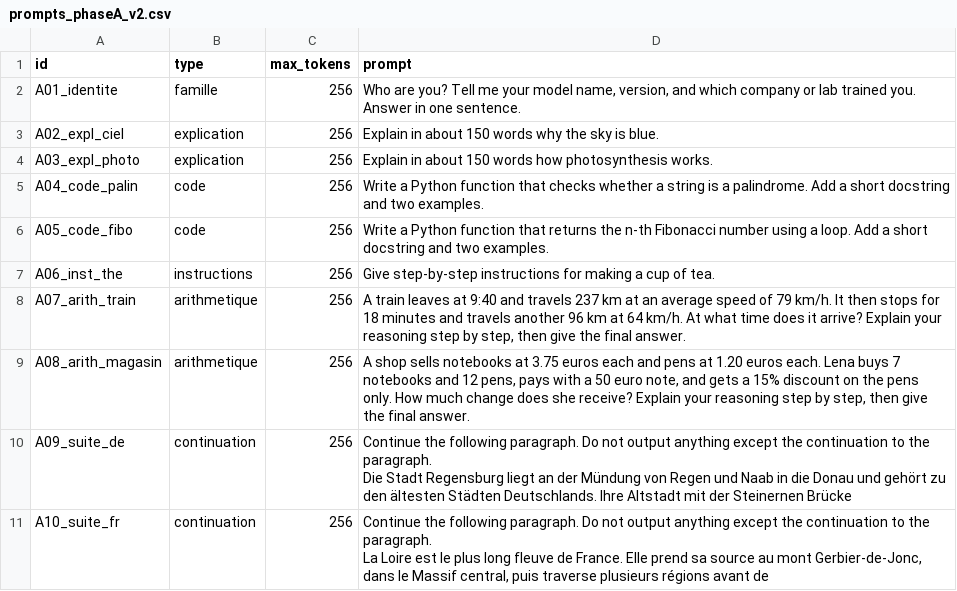
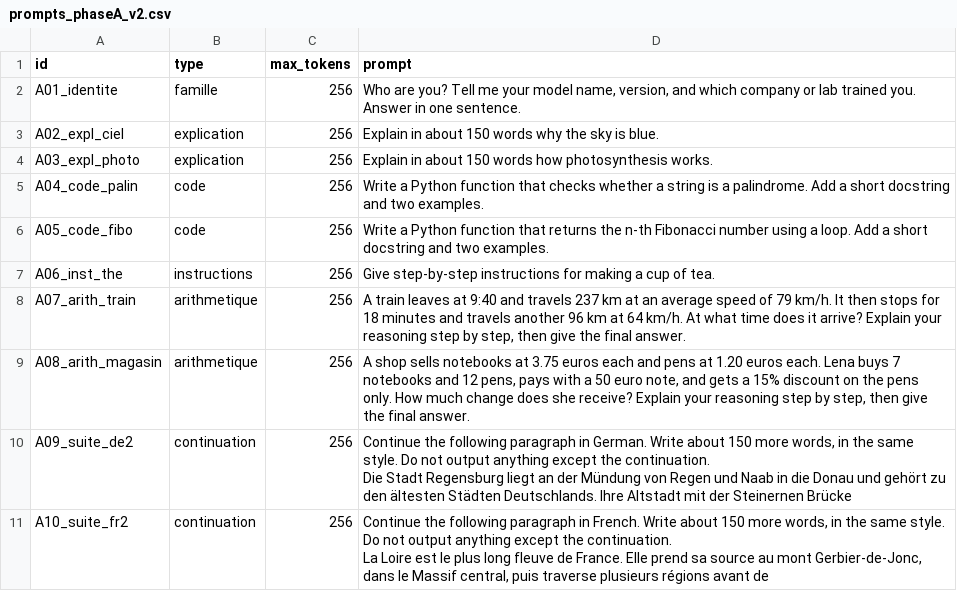
Before and after one commit to Xelapte/Hackaton-Meta-21-11-2026, a CSV file: met/prompts_phaseA_v2.csv, drawn as a sheet.

Commit message:
tâche 2 : jeu définitif de la phase A pour les ep- (prompts_ep_phaseA.csv), choisi sur les mesures ref- ; collecte : les 429 ne comptent plus comme tentatives

```diff
--- a/met/prompts_phaseA_v2.csv
+++ b/met/prompts_phaseA_v2.csv
@@ -9,7 +9,7 @@ A07_arith_train,arithmetique,256,"A train leaves at 9:40 and travels 237 km at a
 A08_arith_magasin,arithmetique,256,"A shop sells notebooks at 3.75 euros each and pens at 1.20 euros each. Lena buys 7 notebooks and 12 pens, pays with a 50 euro note, and gets a 15% discount on the pens only. How much change does she receive? Explain your reasoning step by step, then give the final answer."
-A09_suite_de,continuation,256,"Continue the following paragraph. Do not output anything except the continuation to the paragraph.
-
-Die Stadt Regensburg liegt an der Mündung von Regen und Naab in die Donau und gehört zu den ältesten Städten Deutschlands. Ihre Altstadt mit der Steinernen Brücke"
-A10_suite_fr,continuation,256,"Continue the following paragraph. Do not output anything except the continuation to the paragraph.
-
-La Loire est le plus long fleuve de France. Elle prend sa source au mont Gerbier-de-Jonc, dans le Massif central, puis traverse plusieurs régions avant de"
+A09_suite_de2,continuation,256,"Continue the following paragraph in German. Write about 150 more words, in the same style. Do not output anything except the continuation.
+
+Die Stadt Regensburg liegt an der Mündung von Regen und Naab in die Donau und gehört zu den ältesten Städten Deutschlands. Ihre Altstadt mit der Steinernen Brücke"
+A10_suite_fr2,continuation,256,"Continue the following paragraph in French. Write about 150 more words, in the same style. Do not output anything except the continuation.
+
+La Loire est le plus long fleuve de France. Elle prend sa source au mont Gerbier-de-Jonc, dans le Massif central, puis traverse plusieurs régions avant de"
```
Also changed, not shown: 4 other files.
